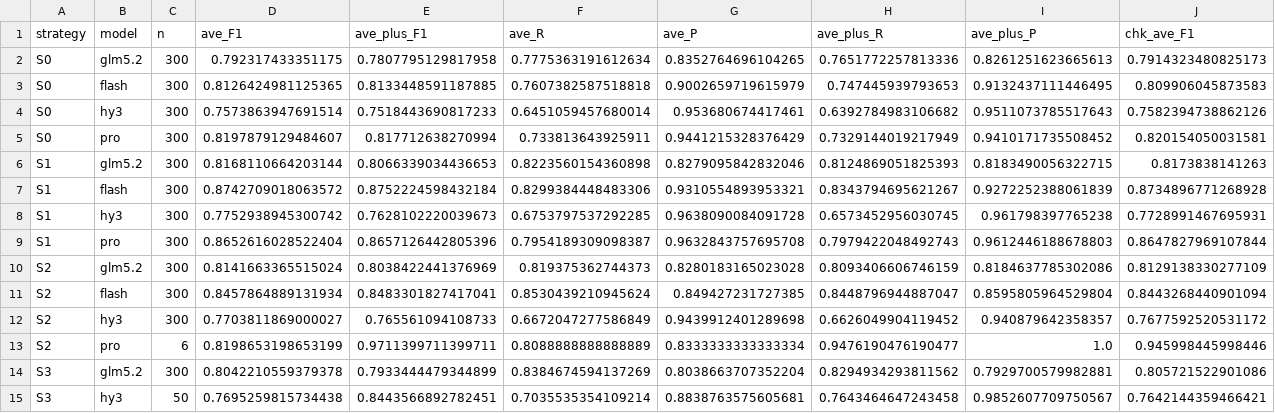
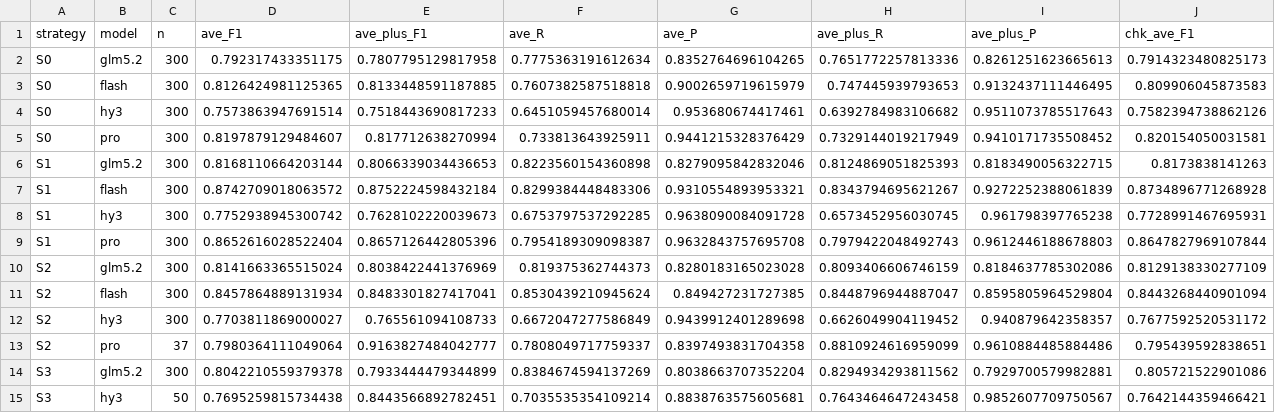
Before and after one commit to shiningdot/construction_agent, a CSV file: experiments/golden_standard/strategies/EVAL_CAUSES.csv, drawn as a sheet; only a part is shown; removed rows and columns are numbered as before the commit, all else as after; rows hold the shown columns only; the diff names each change by its address in the sheet, - before the commit and + after, or states it on an @@ line.

Commit message:
chore(golden-standard): 巡检刷新报表快照（S2′×pro 36/300）

```diff
--- a/experiments/golden_standard/strategies/EVAL_CAUSES.csv
+++ b/experiments/golden_standard/strategies/EVAL_CAUSES.csv
-row 13: S2 | pro | 6 | 0.8198653198653199 | 0.9711399711399711 | 0.8088888888888889 | 0.8333333333333334 | 0.9476190476190477 | 1.0 | 0.945998445998446
+row 13: S2 | pro | 37 | 0.7980364111049064 | 0.9163827484042777 | 0.7808049717759337 | 0.8397493831704358 | 0.8810924616959099 | 0.9610884485884486 | 0.795439592838651
```
Also changed, not shown: 4 other files.
